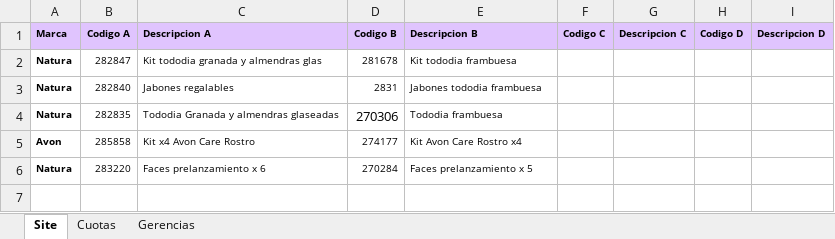
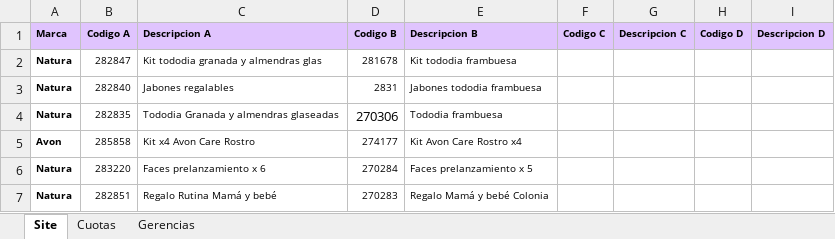
Before and after one commit to deciclomonitoreo-hub/Navidad, an Excel workbook: Brief Site showroom.xlsx, sheet Site, drawn as a sheet; values as stored, in another font and other column widths than the file's, no borders; charts and pictures not drawn; the diff names each change by its address in the sheet, - before the commit and + after, or states it on an @@ line.

Commit message:
Flor Alpuy Update Showroom Navidad 2026-11-12 13:05:25

```diff
--- a/Brief Site showroom.xlsx (sheet Site)
+++ b/Brief Site showroom.xlsx (sheet Site)
+row 7: Natura | 282851 | Regalo Rutina Mamá y bebé | 270283 | Regalo Mamá y bebé Colonia
```
Also changed, not shown: 2 other files.
